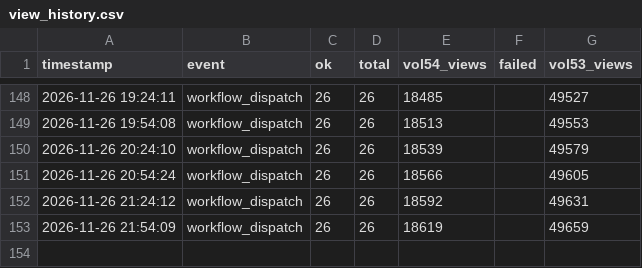
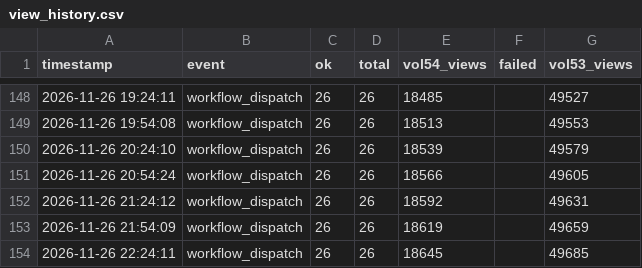
Before and after one commit to chingfonlee/Katharine-s-monitor, a CSV file: view_history.csv, drawn as a sheet; only a part is shown, gaps mark what is left out.

```diff
--- a/view_history.csv
+++ b/view_history.csv
@@ -153 +153,2 @@ timestamp,event,ok,total,vol54_views,failed,vol53_views
 2026-11-26 21:54:09,workflow_dispatch,26,26,18619,,49659
+2026-11-26 22:24:11,workflow_dispatch,26,26,18645,,49685
```
